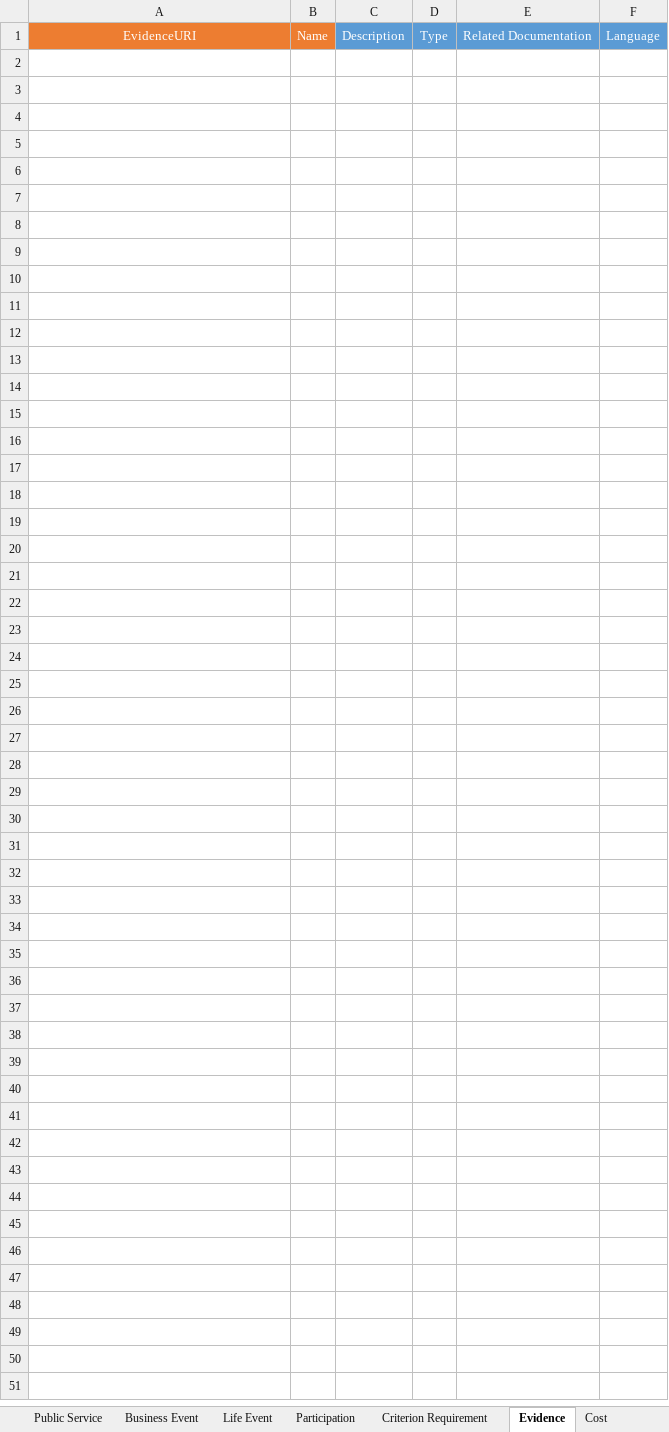
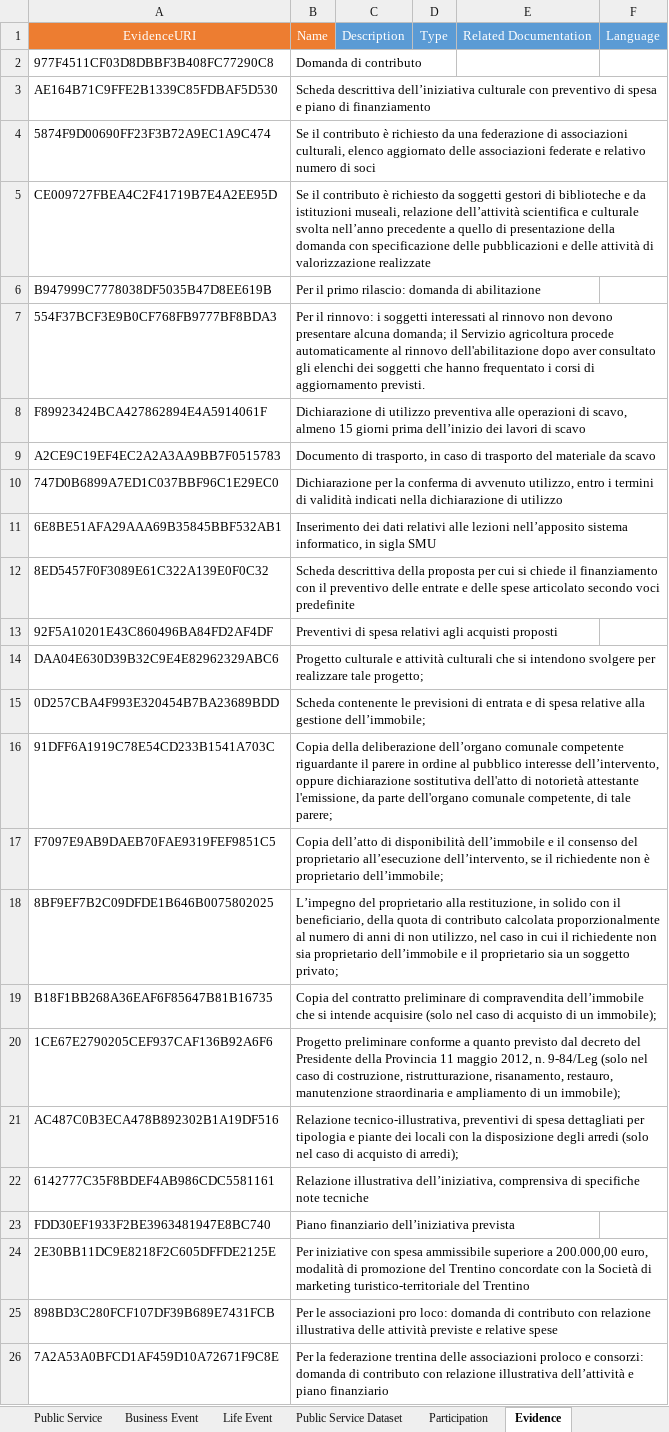
Before and after one commit to SEMICeu/Trento_conversionToRDF, an Excel workbook: source-data/dataTrento/dataTrento.xlsx, sheet Evidence, drawn as a sheet; values as stored, in another font and other column widths than the file's, no borders; the diff names each change by its address in the sheet, - before the commit and + after, or states it on an @@ line.

```diff
--- a/source-data/dataTrento/dataTrento.xlsx (sheet Evidence)
+++ b/source-data/dataTrento/dataTrento.xlsx (sheet Evidence)
+row 2: 977F4511CF03D8DBBF3B408FC77290C8 | Domanda di contributo
+row 3: AE164B71C9FFE2B1339C85FDBAF5D530 | Scheda descrittiva dell’iniziativa culturale con preventivo di spesa e piano di finanziamento
+row 4: 5874F9D00690FF23F3B72A9EC1A9C474 | Se il contributo è richiesto da una federazione di associazioni culturali, elenco aggiornato delle associazioni federate e relativo numero di soci
+row 5: CE009727FBEA4C2F41719B7E4A2EE95D | Se il contributo è richiesto da soggetti gestori di biblioteche e da istituzioni museali, relazione dell’attività scientifica e culturale svolta nell’anno precedente a quello di presentazione della domanda con specificazione delle pubblicazioni e delle attività di valorizzazione realizzate
+row 6: B947999C7778038DF5035B47D8EE619B | Per il primo rilascio: domanda di abilitazione
+row 7: 554F37BCF3E9B0CF768FB9777BF8BDA3 | Per il rinnovo: i soggetti interessati al rinnovo non devono presentare alcuna domanda; il Servizio agricoltura procede automaticamente al rinnovo dell'abilitazione dopo aver consultato gli elenchi dei soggetti che hanno frequentato i corsi di aggiornamento previsti.
+row 8: F89923424BCA427862894E4A5914061F | Dichiarazione di utilizzo preventiva alle operazioni di scavo, almeno 15 giorni prima dell’inizio dei lavori di scavo
+row 9: A2CE9C19EF4EC2A2A3AA9BB7F0515783 | Documento di trasporto, in caso di trasporto del materiale da scavo
+row 10: 747D0B6899A7ED1C037BBF96C1E29EC0 | Dichiarazione per la conferma di avvenuto utilizzo, entro i termini di validità indicati nella dichiarazione di utilizzo
+row 11: 6E8BE51AFA29AAA69B35845BBF532AB1 | Inserimento dei dati relativi alle lezioni nell’apposito sistema informatico, in sigla SMU
+row 12: 8ED5457F0F3089E61C322A139E0F0C32 | Scheda descrittiva della proposta per cui si chiede il finanziamento con il preventivo delle entrate e delle spese articolato secondo voci predefinite
+row 13: 92F5A10201E43C860496BA84FD2AF4DF | Preventivi di spesa relativi agli acquisti proposti
+row 14: DAA04E630D39B32C9E4E82962329ABC6 | Progetto culturale e attività culturali che si intendono svolgere per realizzare tale progetto;
+row 15: 0D257CBA4F993E320454B7BA23689BDD | Scheda contenente le previsioni di entrata e di spesa relative alla gestione dell’immobile;
+row 16: 91DFF6A1919C78E54CD233B1541A703C | Copia della deliberazione dell’organo comunale competente riguardante il parere in ordine al pubblico interesse dell’intervento, oppure dichiarazione sostitutiva dell'atto di notorietà attestante l'emissione, da parte dell'organo comunale competente, di tale parere;
+row 17: F7097E9AB9DAEB70FAE9319FEF9851C5 | Copia dell’atto di disponibilità dell’immobile e il consenso del proprietario all’esecuzione dell’intervento, se il richiedente non è proprietario dell’immobile;
+row 18: 8BF9EF7B2C09DFDE1B646B0075802025 | L’impegno del proprietario alla restituzione, in solido con il beneficiario, della quota di contributo calcolata proporzionalmente al numero di anni di non utilizzo, nel caso in cui il richiedente non sia proprietario dell’immobile e il proprietario sia un soggetto privato;
+row 19: B18F1BB268A36EAF6F85647B81B16735 | Copia del contratto preliminare di compravendita dell’immobile che si intende acquisire (solo nel caso di acquisto di un immobile);
+row 20: 1CE67E2790205CEF937CAF136B92A6F6 | Progetto preliminare conforme a quanto previsto dal decreto del Presidente della Provincia 11 maggio 2012, n. 9-84/Leg (solo nel caso di costruzione, ristrutturazione, risanamento, restauro, manutenzione straordinaria e ampliamento di un immobile);
+row 21: AC487C0B3ECA478B892302B1A19DF516 | Relazione tecnico-illustrativa, preventivi di spesa dettagliati per tipologia e piante dei locali con la disposizione degli arredi (solo nel caso di acquisto di arredi);
+row 22: 6142777C35F8BDEF4AB986CDC5581161 | Relazione illustrativa dell’iniziativa, comprensiva di specifiche note tecniche
+row 23: FDD30EF1933F2BE3963481947E8BC740 | Piano finanziario dell’iniziativa prevista
+row 24: 2E30BB11DC9E8218F2C605DFFDE2125E | Per iniziative con spesa ammissibile superiore a 200.000,00 euro, modalità di promozione del Trentino concordate con la Società di marketing turistico-territoriale del Trentino
+row 25: 898BD3C280FCF107DF39B689E7431FCB | Per le associazioni pro loco: domanda di contributo con relazione illustrativa delle attività previste e relative spese
+row 26: 7A2A53A0BFCD1AF459D10A72671F9C8E | Per la federazione trentina delle associazioni proloco e consorzi: domanda di contributo con relazione illustrativa dell’attività e piano finanziario
```
Also changed, not shown: sheet Public Service, sheet Contact Point, sheet Public Organisation, sheet Business Event, sheet Life Event, sheet Legal Resource, 6 more sheets, other sheet tabs, charts or pictures.
